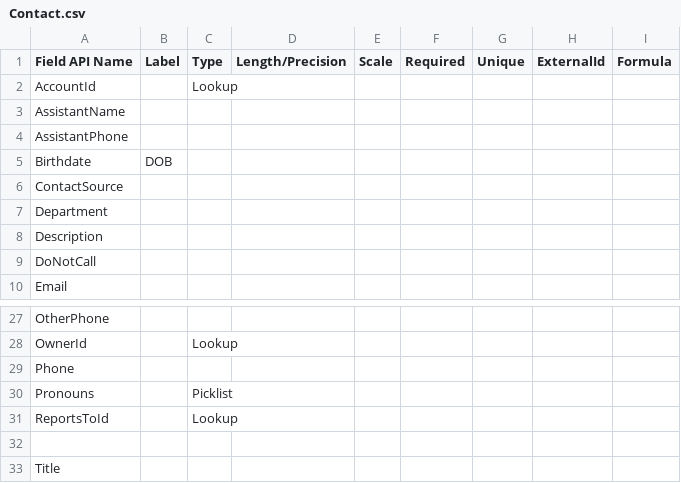
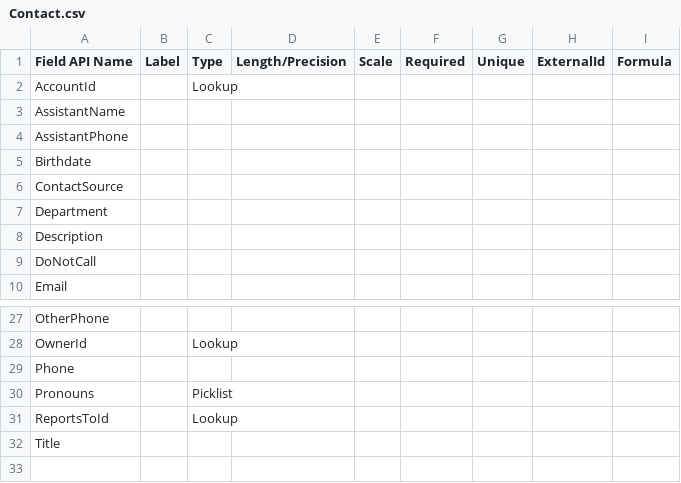
Before and after one commit to rpatelglobant/GEAI, a CSV file: GEAI_Hackathon2/Data Dictionary/Contact.csv, drawn as a sheet; only a part is shown, gaps mark what is left out.

Commit message:
a new commit message

```diff
--- a/GEAI_Hackathon2/Data Dictionary/Contact.csv
+++ b/GEAI_Hackathon2/Data Dictionary/Contact.csv
@@ -4,3 +4,3 @@ AssistantName,,,,,,,,
 AssistantPhone,,,,,,,,
-Birthdate,DOB,,,,,,,
+Birthdate,,,,,,,,
 ContactSource,,,,,,,,
@@ -31,3 +31,2 @@ Pronouns,,Picklist,,,,,,
 ReportsToId,,Lookup,,,,,,
-
 Title,,,,,,,,
```
